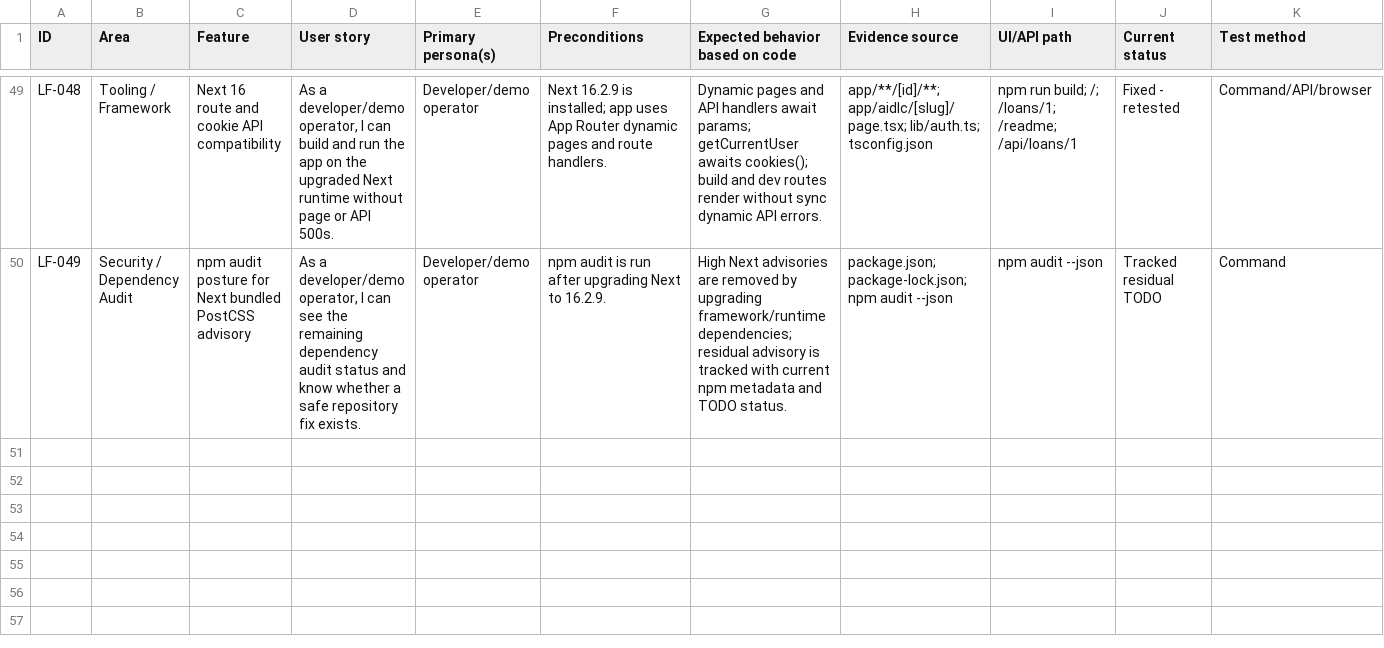
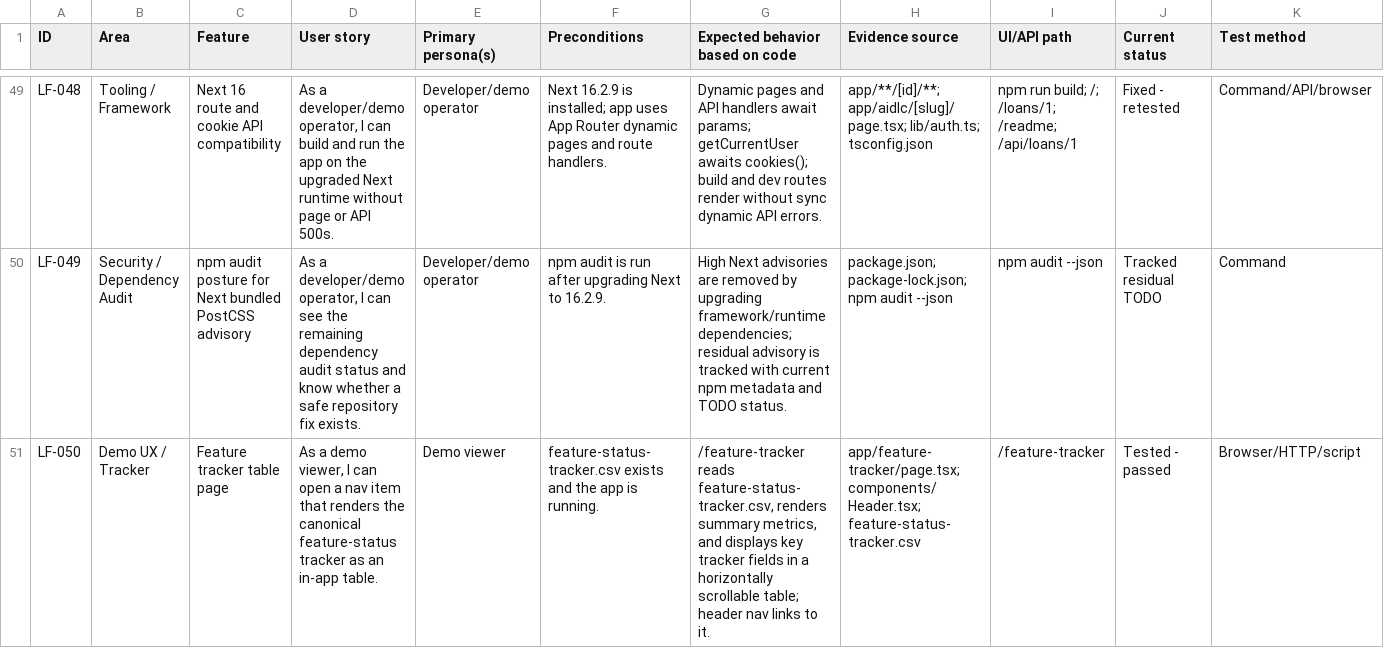
Before and after one commit to V2-Digital/loanflow, a CSV file: feature-status-tracker.csv, drawn as a sheet; only a part is shown, gaps mark what is left out; rows hold the shown columns only; the diff names each change by its address in the sheet, - before the commit and + after, or states it on an @@ line.

Commit message:
Add feature tracker demo page

```diff
--- a/feature-status-tracker.csv
+++ b/feature-status-tracker.csv
+row 51: LF-050 | Demo UX / Tracker | Feature tracker table page | As a demo viewer, I can open a nav item that renders the canonical feature-status tracker as an in-app table. | Demo viewer | feature-status-tracker.csv exists and the app is running. | /feature-tracker reads feature-status-tracker.csv, renders summary metrics, and displays key tracker fields in a horizontally scrollable table; header nav links to it. | app/feature-tracker/page.tsx; components/Header.tsx; feature-status-tracker.csv | /feature-tracker | Tested - passed | Browser/HTTP/script
```
Also changed, not shown: 3 other files.
